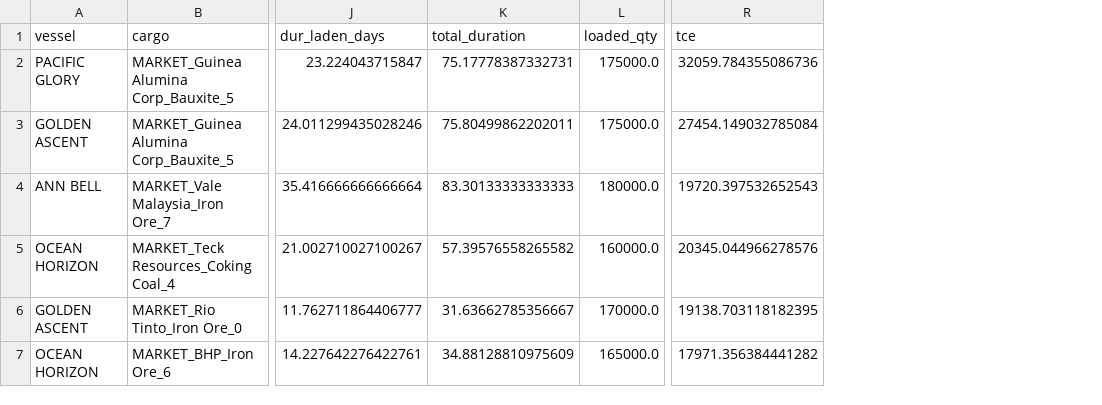
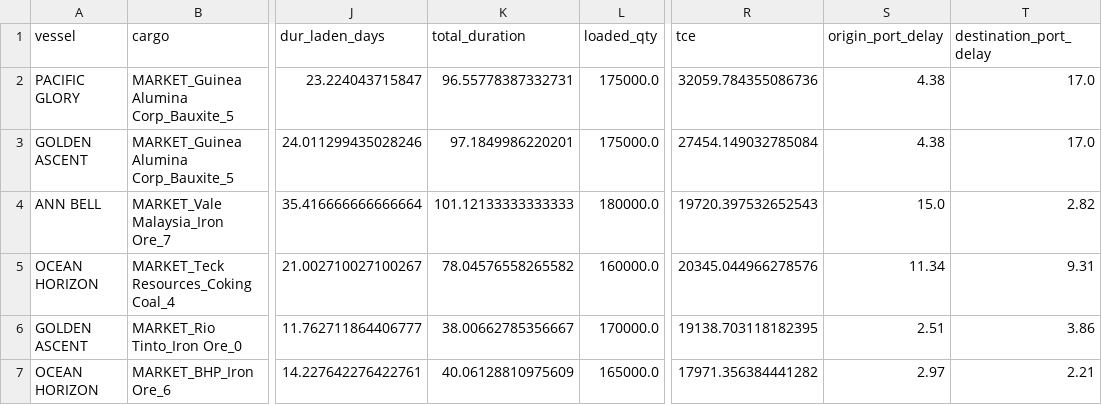
Before and after one commit to lionelowen/cargill_datathon_freight_calculator_chatbot, a CSV file: outputs/cargill_vs_marketcargo.csv, drawn as a sheet; only a part is shown, gaps mark what is left out; the diff names each change by its address in the sheet, - before the commit and + after, or states it on an @@ line.

```diff
--- a/outputs/cargill_vs_marketcargo.csv
+++ b/outputs/cargill_vs_marketcargo.csv
+column S (origin_port_delay), rows 2-7: 4.38 | 4.38 | 15.0 | 11.34 | 2.51 | 2.97
+column T (destination_port_delay), rows 2-7: 17.0 | 17.0 | 2.82 | 9.31 | 3.86 | 2.21
-K2 (total_duration): 75.17778387332731
+K2 (total_duration): 96.55778387332731
-K3 (total_duration): 75.80499862202011
+K3 (total_duration): 97.1849986220201
-K4 (total_duration): 83.30133333333333
+K4 (total_duration): 101.12133333333333
-K5 (total_duration): 57.39576558265582
+K5 (total_duration): 78.04576558265582
-K6 (total_duration): 31.63662785356667
+K6 (total_duration): 38.00662785356667
-K7 (total_duration): 34.88128810975609
+K7 (total_duration): 40.06128810975609
```
Also changed, not shown: outputs/alt_port_comparison.csv, outputs/cargill_vs_committed.csv, 4 other files.
